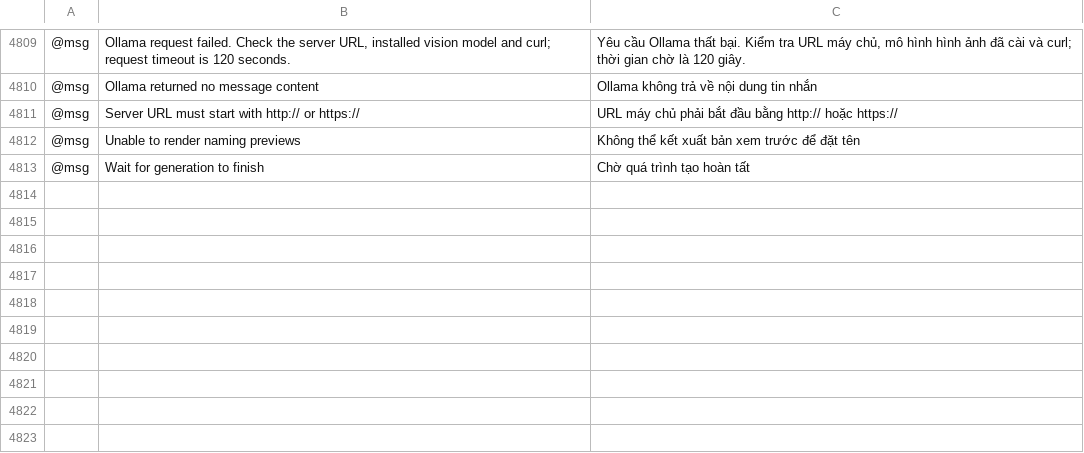
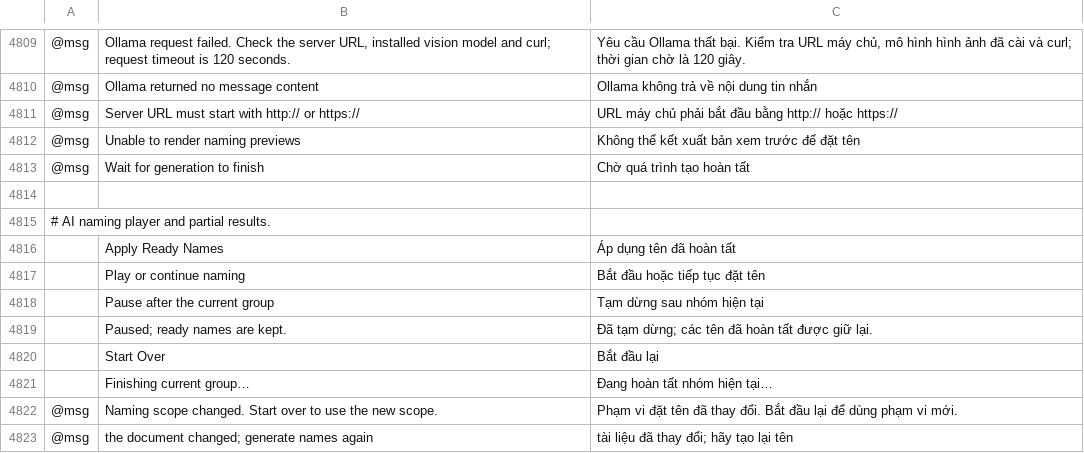
Before and after one commit to Daiduong/vectorcraft, a TSV file: crates/ui-egui/src/i18n/vi.tsv, drawn as a sheet; only a part is shown, gaps mark what is left out; the diff names each change by its address in the sheet, - before the commit and + after, or states it on an @@ line.

```diff
--- a/crates/ui-egui/src/i18n/vi.tsv
+++ b/crates/ui-egui/src/i18n/vi.tsv
+row 4814: (empty)
+row 4815: # AI naming player and partial results.
+row 4816:  | Apply Ready Names | Áp dụng tên đã hoàn tất
+row 4817:  | Play or continue naming | Bắt đầu hoặc tiếp tục đặt tên
+row 4818:  | Pause after the current group | Tạm dừng sau nhóm hiện tại
+row 4819:  | Paused; ready names are kept. | Đã tạm dừng; các tên đã hoàn tất được giữ lại.
+row 4820:  | Start Over | Bắt đầu lại
+row 4821:  | Finishing current group… | Đang hoàn tất nhóm hiện tại…
+row 4822: @msg | Naming scope changed. Start over to use the new scope. | Phạm vi đặt tên đã thay đổi. Bắt đầu lại để dùng phạm vi mới.
+row 4823: @msg | the document changed; generate names again | tài liệu đã thay đổi; hãy tạo lại tên
```
Also changed, not shown: crates/ui-egui/src/i18n/el.tsv, crates/ui-egui/src/i18n/ja.tsv, 28 other files.
